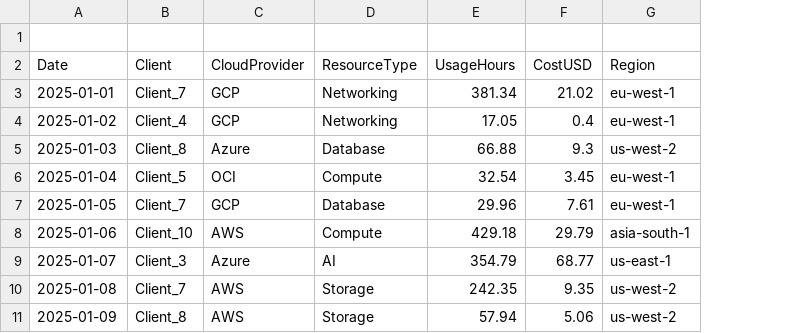
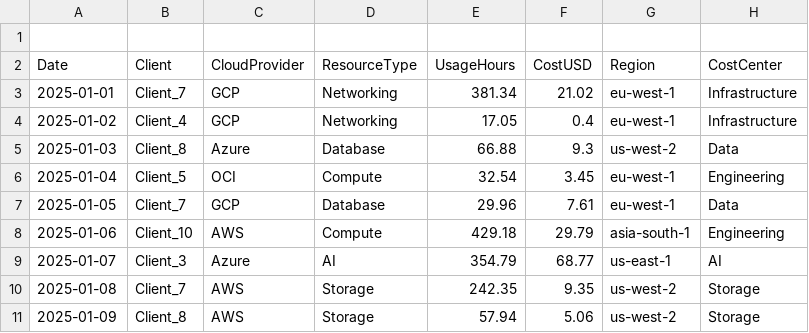
Before and after one commit to adsmash/slower-data-explorer, a CSV file: data/multi_cloud_usage.csv, drawn as a sheet; only a part is shown; the diff names each change by its address in the sheet, - before the commit and + after, or states it on an @@ line.

Commit message:
Add client-specific insights tab, multi-format uploads, and updated datasets

```diff
--- a/data/multi_cloud_usage.csv
+++ b/data/multi_cloud_usage.csv
+column H (CostCenter), rows 3-11: Infrastructure | Infrastructure | Data | Engineering | Data | Engineering | AI | Storage | Storage
```
Also changed, not shown: 2 other files.
